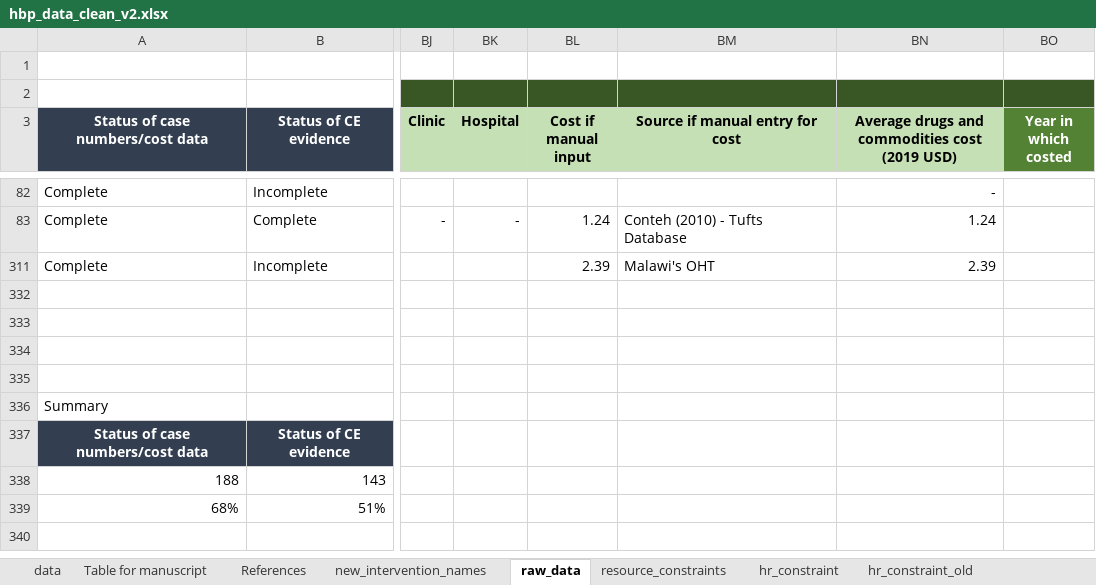
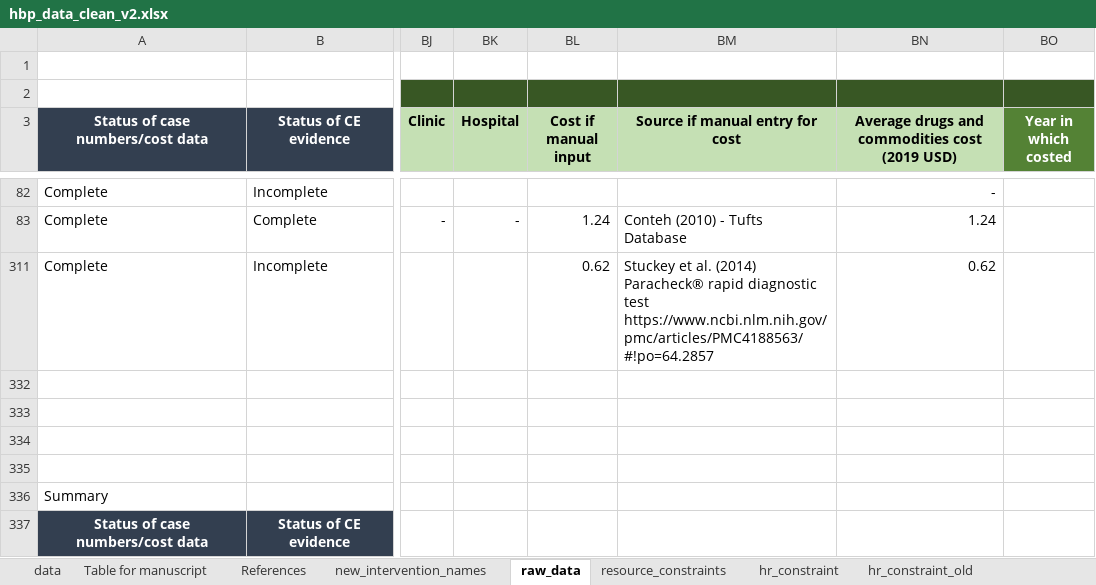
Before and after one commit to sakshimohan/uganda_hbp, an Excel workbook: 2_data/hbp_data_clean_v2.xlsx, sheet raw_data, drawn as a sheet; only a part is shown, gaps mark what is left out; the shorter side is filled out with more unchanged rows; values as stored, in another font and other column widths than the file's, no borders; conditional formats not drawn; the diff names each change by its address in the sheet, - before the commit and + after, or states it on an @@ line.

Commit message:
update cost of malaria RDT based on stuckey et al (2014)

```diff
--- a/2_data/hbp_data_clean_v2.xlsx (sheet raw_data)
+++ b/2_data/hbp_data_clean_v2.xlsx (sheet raw_data)
-BL311 (Cost if manual input): 2.39
+BL311 (Cost if manual input): 0.62
-BM311 (Source if manual entry for cost): Malawi's OHT
+BM311 (Source if manual entry for cost): Stuckey et al. (2014) Paracheck® rapid diagnostic test https://www.ncbi.nlm.nih.gov/pmc/articles/PMC4188563/#!po=64.2857
-BN311: 2.39
+BN311: 0.62
```
